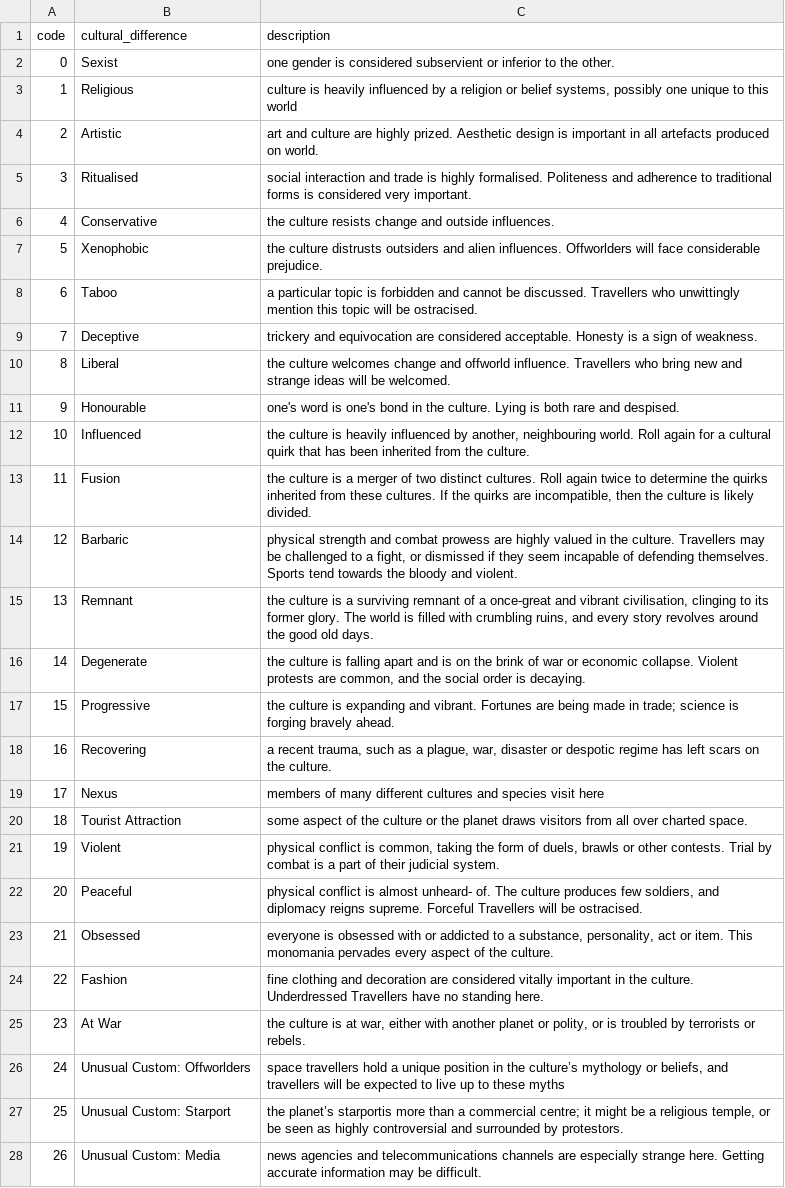
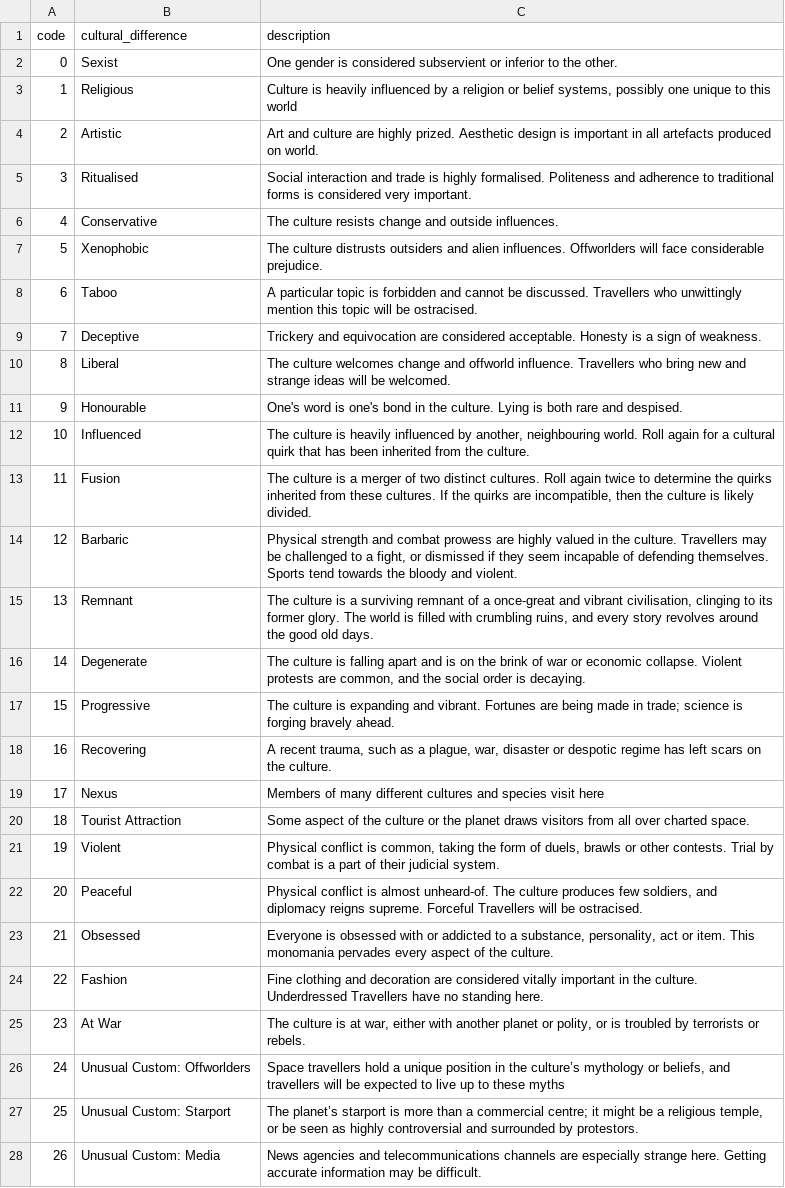
Before and after one commit to Absle/swt-gen, a CSV file: resources/tables/cultural_differences.csv, drawn as a sheet; only a part is shown; the diff covers the shown part only; the diff names each change by its address in the sheet, - before the commit and + after, or states it on an @@ line.

Commit message:
First pass of cultural difference display

```diff
--- a/resources/tables/cultural_differences.csv
+++ b/resources/tables/cultural_differences.csv
-C2 (description): one gender is…
+C2 (description): One gender is…
-C3 (description): culture is heavily…
+C3 (description): Culture is heavily…
-C4 (description): art and culture…
+C4 (description): Art and culture…
-C5 (description): social interaction and…
+C5 (description): Social interaction and…
-C6 (description): the culture resists…
+C6 (description): The culture resists…
-C7 (description): the culture distrusts…
+C7 (description): The culture distrusts…
-C8 (description): a particular topic…
+C8 (description): A particular topic…
-C9 (description): trickery and equivocation…
+C9 (description): Trickery and equivocation…
-C10 (description): the culture welcomes…
+C10 (description): The culture welcomes…
-C11 (description): one's word is…
+C11 (description): One's word is…
-C12 (description): the culture is…
+C12 (description): The culture is…
-C13 (description): the culture is…
+C13 (description): The culture is…
-C14 (description): physical strength and…
+C14 (description): Physical strength and…
-C15 (description): the culture is…
+C15 (description): The culture is…
-C16 (description): the culture is…
+C16 (description): The culture is…
-C17 (description): the culture is…
+C17 (description): The culture is…
-C18 (description): a recent trauma,…
+C18 (description): A recent trauma,…
-C19 (description): members of many…
+C19 (description): Members of many…
-C20 (description): some aspect of…
+C20 (description): Some aspect of…
-C21 (description): physical conflict is…
+C21 (description): Physical conflict is…
-C22 (description): physical conflict is almost unheard- of. The culture…
+C22 (description): Physical conflict is almost unheard-of. The culture…
-C23 (description): everyone is obsessed…
+C23 (description): Everyone is obsessed…
-C24 (description): fine clothing and…
+C24 (description): Fine clothing and…
-C25 (description): the culture is…
+C25 (description): The culture is…
-C26 (description): space travellers hold…
+C26 (description): Space travellers hold…
-C27 (description): the planet’s starportis more than…
+C27 (description): The planet’s starport is more than…
-C28 (description): news agencies and…
+C28 (description): News agencies and…
```
Also changed, not shown: 9 edited cells elsewhere in this file, 2 other files.
